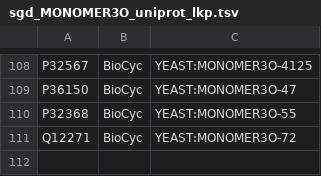
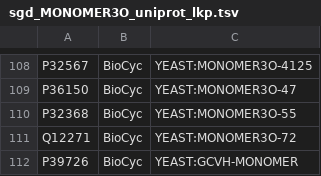
Before and after one commit to geneontology/pathways2GO, a TSV file: exchange/src/main/resources/YeastCyc/sgd_MONOMER3O_uniprot_lkp.tsv, drawn as a sheet; only a part is shown, gaps mark what is left out; the diff names each change by its address in the sheet, - before the commit and + after, or states it on an @@ line.

```diff
--- a/exchange/src/main/resources/YeastCyc/sgd_MONOMER3O_uniprot_lkp.tsv
+++ b/exchange/src/main/resources/YeastCyc/sgd_MONOMER3O_uniprot_lkp.tsv
+row 112: P39726 | BioCyc | YEAST:GCVH-MONOMER
```
Also changed, not shown: 1 other file.
